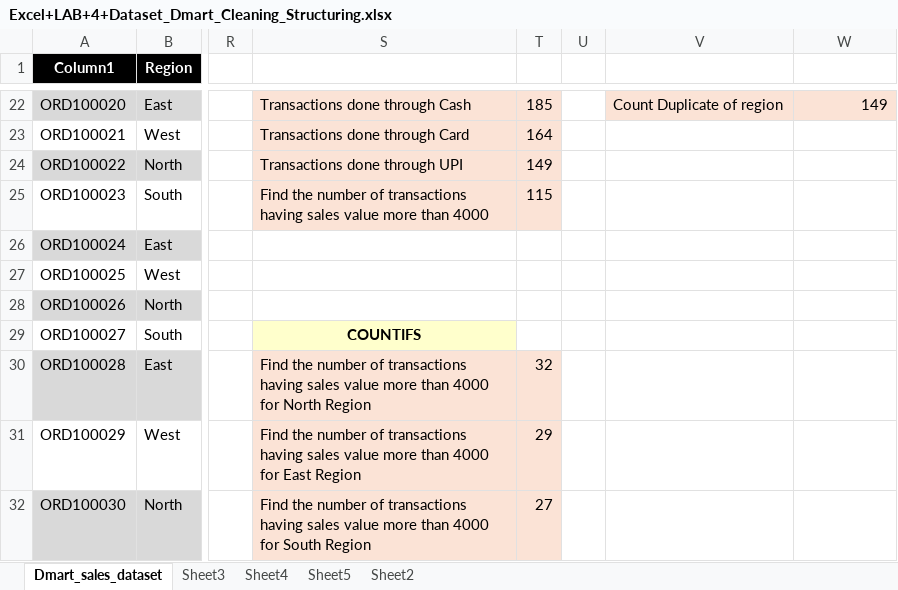
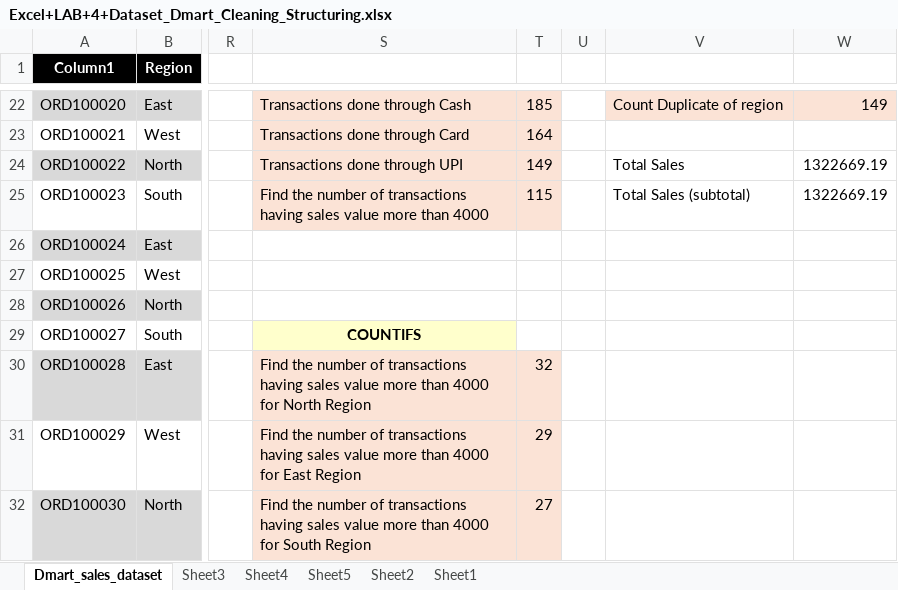
Before and after one commit to sarthakkamble001/DmartSalesAnalysis, an Excel workbook: Excel+LAB+4+Dataset_Dmart_Cleaning_Structuring.xlsx, sheet Dmart_sales_dataset, drawn as a sheet; only a part is shown, gaps mark what is left out; values as stored, in another font and other column widths than the file's, no borders; table styles not drawn; the diff names each change by its address in the sheet, - before the commit and + after, or states it on an @@ line.

```diff
--- a/Excel+LAB+4+Dataset_Dmart_Cleaning_Structuring.xlsx (sheet Dmart_sales_dataset)
+++ b/Excel+LAB+4+Dataset_Dmart_Cleaning_Structuring.xlsx (sheet Dmart_sales_dataset)
+sheet tab: Sheet1
-V24: (empty)
+V24: Total Sales
-W24:W25: (empty)
+W24:W25: 1322669.19
-V25: (empty)
+V25: Total Sales (subtotal)
```
Also changed, not shown: sheet Sheet5.
